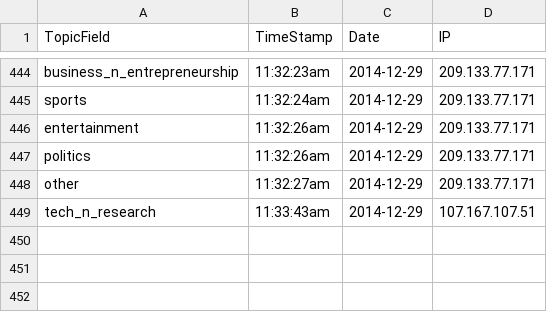
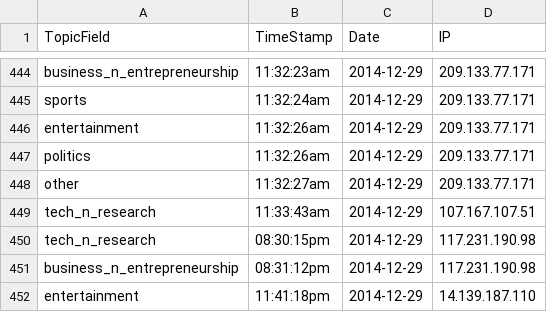
Before and after one commit to ShaastraWebops/frontend, a CSV file: projects/main/php/misc/poll_latest_now.csv, drawn as a sheet; only a part is shown, gaps mark what is left out; the diff names each change by its address in the sheet, - before the commit and + after, or states it on an @@ line.

```diff
--- a/projects/main/php/misc/poll_latest_now.csv
+++ b/projects/main/php/misc/poll_latest_now.csv
+row 450: tech_n_research | 08:30:15pm | 2014-12-29 | 117.231.190.98
+row 451: business_n_entrepreneurship | 08:31:12pm | 2014-12-29 | 117.231.190.98
+row 452: entertainment | 11:41:18pm | 2014-12-29 | 14.139.187.110
```
Also changed, not shown: 5 other files.
